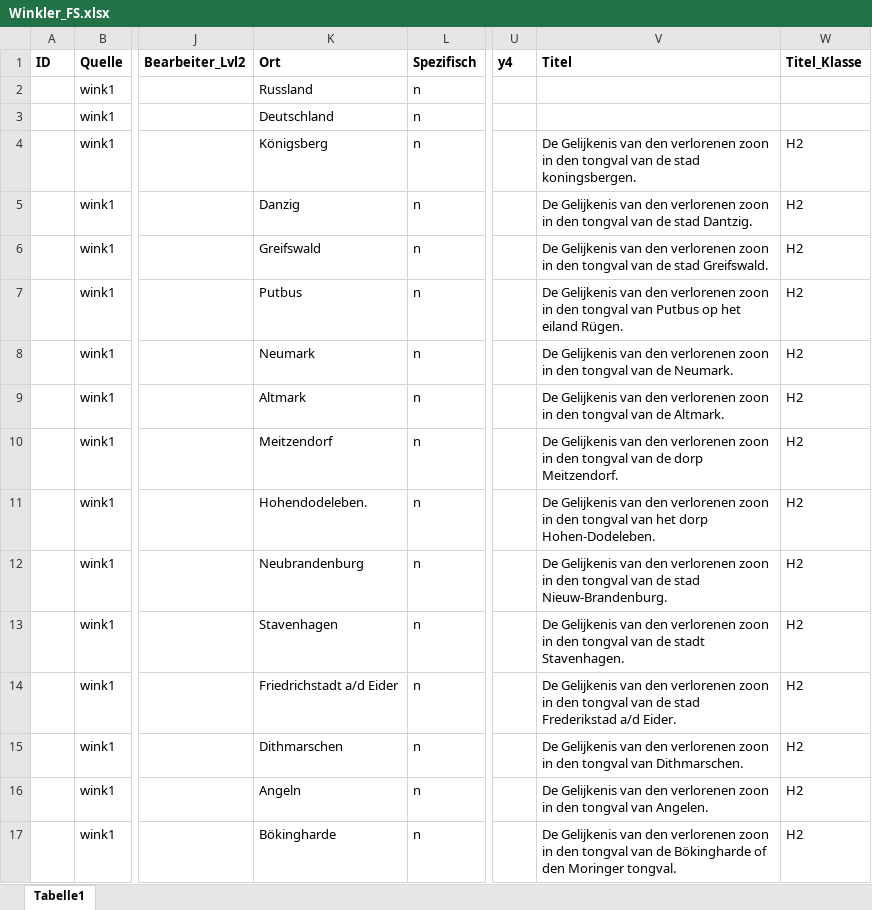
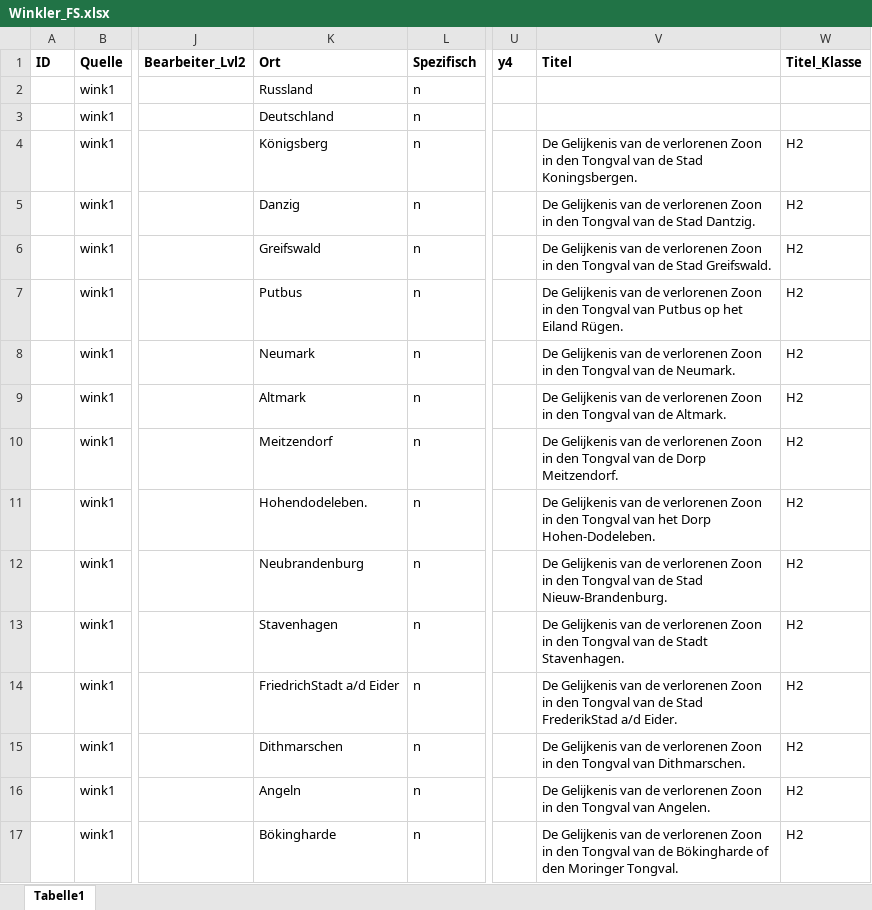
Before and after one commit to SchoenbergA/Akademie_Projekt, an Excel workbook: Datasets/Winkler/Data/Winkler_FS.xlsx, sheet Tabelle1, drawn as a sheet; only a part is shown, gaps mark what is left out; values as stored, in another font and other column widths than the file's, no borders; the diff covers the shown part only; the diff names each change by its address in the sheet, - before the commit and + after, or states it on an @@ line.

Commit message:
winkler bd 1 fertig

```diff
--- a/Datasets/Winkler/Data/Winkler_FS.xlsx (sheet Tabelle1)
+++ b/Datasets/Winkler/Data/Winkler_FS.xlsx (sheet Tabelle1)
-V4 (Titel): …Gelijkenis van den verlorenen zoon in den tongval van de stad koningsbergen.
+V4 (Titel): …Gelijkenis van de verlorenen Zoon in den Tongval van de Stad Koningsbergen.
-V5 (Titel): …Gelijkenis van den verlorenen zoon in den tongval van de stad Dantzig.
+V5 (Titel): …Gelijkenis van de verlorenen Zoon in den Tongval van de Stad Dantzig.
-V6 (Titel): …Gelijkenis van den verlorenen zoon in den tongval van de stad Greifswald.
+V6 (Titel): …Gelijkenis van de verlorenen Zoon in den Tongval van de Stad Greifswald.
-V7 (Titel): …Gelijkenis van den verlorenen zoon in den tongval van Putbus op het eiland Rügen.
+V7 (Titel): …Gelijkenis van de verlorenen Zoon in den Tongval van Putbus op het Eiland Rügen.
-V8 (Titel): …Gelijkenis van den verlorenen zoon in den tongval van de…
+V8 (Titel): …Gelijkenis van de verlorenen Zoon in den Tongval van de…
-V9 (Titel): …Gelijkenis van den verlorenen zoon in den tongval van de…
+V9 (Titel): …Gelijkenis van de verlorenen Zoon in den Tongval van de…
-V10 (Titel): …Gelijkenis van den verlorenen zoon in den tongval van de dorp Meitzendorf.
+V10 (Titel): …Gelijkenis van de verlorenen Zoon in den Tongval van de Dorp Meitzendorf.
-V11 (Titel): …Gelijkenis van den verlorenen zoon in den tongval van het dorp Hohen-Dodeleben.
+V11 (Titel): …Gelijkenis van de verlorenen Zoon in den Tongval van het Dorp Hohen-Dodeleben.
-V12 (Titel): …Gelijkenis van den verlorenen zoon in den tongval van de stad Nieuw-Brandenburg.
+V12 (Titel): …Gelijkenis van de verlorenen Zoon in den Tongval van de Stad Nieuw-Brandenburg.
-V13 (Titel): …Gelijkenis van den verlorenen zoon in den tongval van de stadt Stavenhagen.
+V13 (Titel): …Gelijkenis van de verlorenen Zoon in den Tongval van de Stadt Stavenhagen.
-K14 (Ort): Friedrichstadt a/d Eider
+K14 (Ort): FriedrichStadt a/d Eider
-V14 (Titel): …Gelijkenis van den verlorenen zoon in den tongval van de stad Frederikstad a/d Eider.
+V14 (Titel): …Gelijkenis van de verlorenen Zoon in den Tongval van de Stad FrederikStad a/d Eider.
-V15 (Titel): …Gelijkenis van den verlorenen zoon in den tongval van Dithmarschen.
+V15 (Titel): …Gelijkenis van de verlorenen Zoon in den Tongval van Dithmarschen.
-V16 (Titel): …Gelijkenis van den verlorenen zoon in den tongval van Angelen.
+V16 (Titel): …Gelijkenis van de verlorenen Zoon in den Tongval van Angelen.
-V17 (Titel): …Gelijkenis van den verlorenen zoon in den tongval van de Bökingharde of den Moringer tongval.
+V17 (Titel): …Gelijkenis van de verlorenen Zoon in den Tongval van de Bökingharde of den Moringer Tongval.
```
Also changed, not shown: 37 added rows, 26 removed rows and 97 edited cells elsewhere in this sheet, Gesamttabellen/Firm_Guen_Gesamttabelle_Ortsnetz_korrigiert.xlsx.
